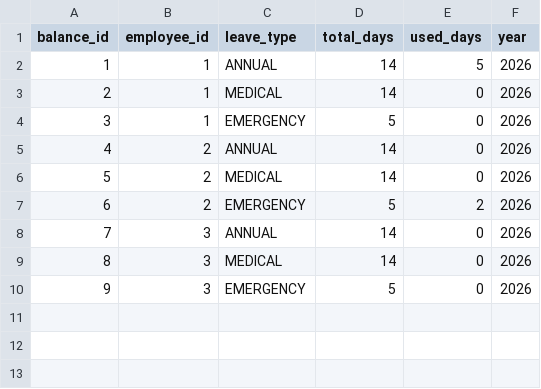
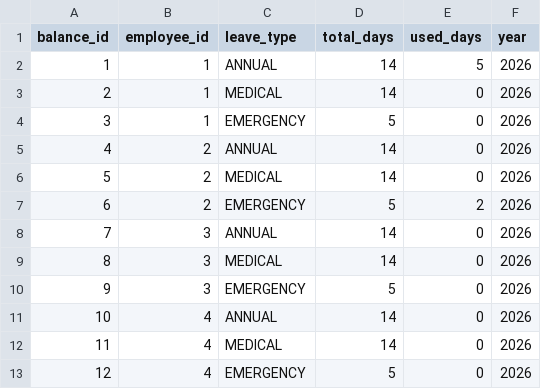
Before and after one commit to AlfieMBClark/DCOMS_Assignment, a CSV file: BHEL_HRM_System_New/BHEL_HRM/data/leave_balances.csv, drawn as a sheet.

```diff
--- a/BHEL_HRM_System_New/BHEL_HRM/data/leave_balances.csv
+++ b/BHEL_HRM_System_New/BHEL_HRM/data/leave_balances.csv
@@ -10 +10,4 @@ balance_id,employee_id,leave_type,total_days,used_days,year
 9,3,EMERGENCY,5,0,2026
+10,4,ANNUAL,14,0,2026
+11,4,MEDICAL,14,0,2026
+12,4,EMERGENCY,5,0,2026
```
Also changed, not shown: BHEL_HRM_System_New/BHEL_HRM/data/audit_log.csv, BHEL_HRM_System_New/BHEL_HRM/data/employees.csv, 53 other files.
